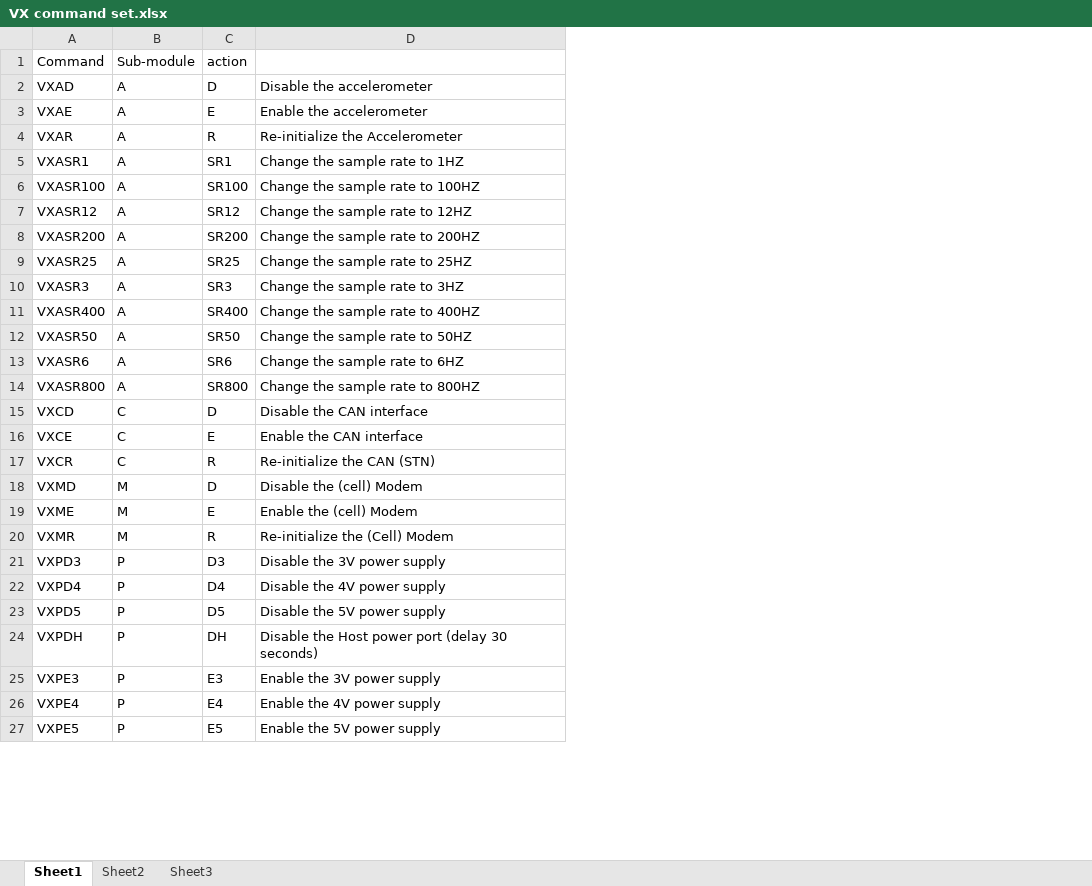
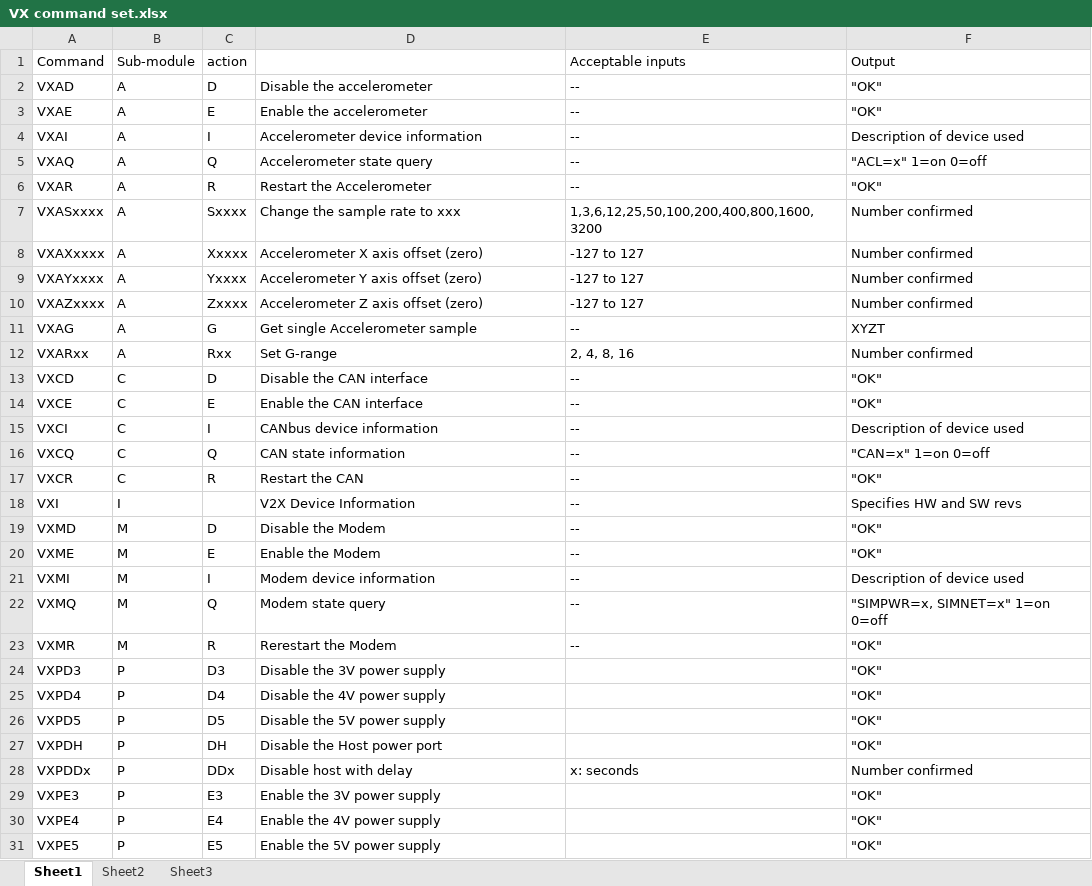
Before and after one commit to PDXostc/rvi_v2x_firmware, an Excel workbook: Doc/VX command set.xlsx, sheet Sheet1, drawn as a sheet; only a part is shown; values as stored, in another font and other column widths than the file's, no borders; removed rows and columns are numbered as before the commit, all else as after; the diff covers the shown part only; the diff names each change by its address in the sheet, - before the commit and + after, or states it on an @@ line.

```diff
--- a/Doc/VX command set.xlsx (sheet Sheet1)
+++ b/Doc/VX command set.xlsx (sheet Sheet1)
+column E, rows 1-3: Acceptable inputs | -- | --; row 6: --; rows 13-14: -- | --; row 17: --; rows 19-20: -- | --; row 23: --
+column F, rows 1-3: Output | "OK" | "OK"; row 6: "OK"; rows 13-14: "OK" | "OK"; row 17: "OK"; rows 19-20: "OK" | "OK"; rows 23-27: all "OK"; rows 29-31: all "OK"
+row 4: VXAI | A | I | Accelerometer device information | -- | Description of device used
+row 5: VXAQ | A | Q | Accelerometer state query | -- | "ACL=x" 1=on 0=off
-D6: Re-initialize the Accelerometer
+D6: Restart the Accelerometer
-row 5: VXASR1 | A | SR1 | Change the sample rate to 1HZ
-row 6: VXASR100 | A | SR100 | Change the sample rate to 100HZ
-row 7: VXASR12 | A | SR12 | Change the sample rate to 12HZ
-row 8: VXASR200 | A | SR200 | Change the sample rate to 200HZ
-row 9: VXASR25 | A | SR25 | Change the sample rate to 25HZ
-row 10: VXASR3 | A | SR3 | Change the sample rate to 3HZ
-row 11: VXASR400 | A | SR400 | Change the sample rate to 400HZ
-row 12: VXASR50 | A | SR50 | Change the sample rate to 50HZ
-row 13: VXASR6 | A | SR6 | Change the sample rate to 6HZ
-row 14: VXASR800 | A | SR800 | Change the sample rate to 800HZ
+row 7: VXASxxxx | A | Sxxxx | Change the sample rate to xxx | 1,3,6,12,25,50,100,200,400,800,1600,3200 | Number confirmed
+row 8: VXAXxxxx | A | Xxxxx | Accelerometer X axis offset (zero) | -127 to 127 | Number confirmed
+row 9: VXAYxxxx | A | Yxxxx | Accelerometer Y axis offset (zero) | -127 to 127 | Number confirmed
+row 10: VXAZxxxx | A | Zxxxx | Accelerometer Z axis offset (zero) | -127 to 127 | Number confirmed
+row 11: VXAG | A | G | Get single Accelerometer sample | -- | XYZT
+row 12: VXARxx | A | Rxx | Set G-range | 2, 4, 8, 16 | Number confirmed
+row 15: VXCI | C | I | CANbus device information | -- | Description of device used
+row 16: VXCQ | C | Q | CAN state information | -- | "CAN=x" 1=on 0=off
-D17: Re-initialize the CAN (STN)
+D17: Restart the CAN
+row 18: VXI | I |  | V2X Device Information | -- | Specifies HW and SW revs
-D19: Disable the (cell) Modem
+D19: Disable the Modem
-D20: Enable the (cell) Modem
+D20: Enable the Modem
+row 21: VXMI | M | I | Modem device information | -- | Description of device used
+row 22: VXMQ | M | Q | Modem state query | -- | "SIMPWR=x, SIMNET=x" 1=on 0=off
-D23: Re-initialize the (Cell) Modem
+D23: Rerestart the Modem
-D27: Disable the Host power port (delay 30 seconds)
+D27: Disable the Host power port
+row 28: VXPDDx | P | DDx | Disable host with delay | x: seconds | Number confirmed
```
Also changed, not shown: 8 added rows, 6 removed rows and 1 edited cell elsewhere in this sheet, formulas that keep their value, 11 other files.
